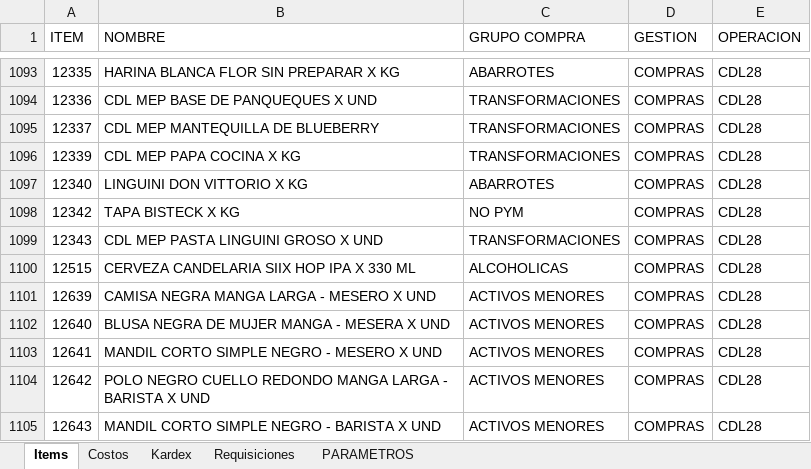
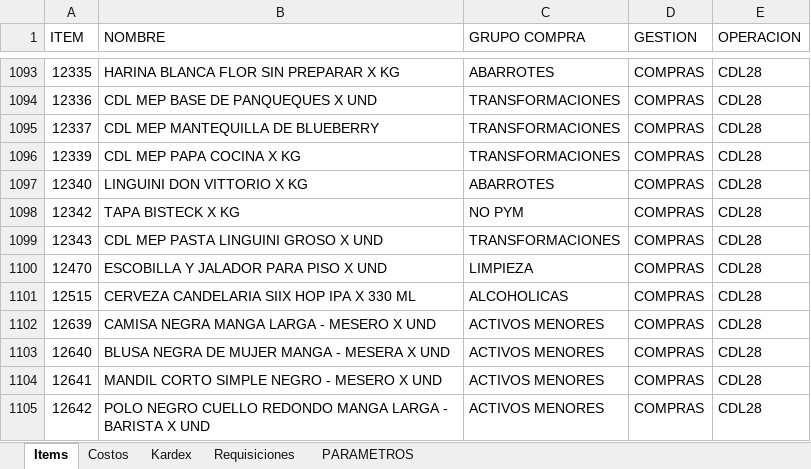
Before and after one commit to AlvaroCornejo/EBC_PEDIDOS_ADICIONALES, an Excel workbook: data/CDL28 - ADICIONALES.xlsx, sheet Items, drawn as a sheet; only a part is shown, gaps mark what is left out; the shorter side is filled out with more unchanged rows; values as stored, in another font and other column widths than the file's, no borders; table styles not drawn; the diff names each change by its address in the sheet, - before the commit and + after, or states it on an @@ line.

```diff
--- a/data/CDL28 - ADICIONALES.xlsx (sheet Items)
+++ b/data/CDL28 - ADICIONALES.xlsx (sheet Items)
+row 1100: 12470 | ESCOBILLA Y JALADOR PARA PISO X UND | LIMPIEZA | COMPRAS | CDL28
```
Also changed, not shown: sheet Kardex, sheet PARAMETROS, data/AASI - ADICIONALES.xlsx, data/CDLAO - ADICIONALES.xlsx, 7 other files.
